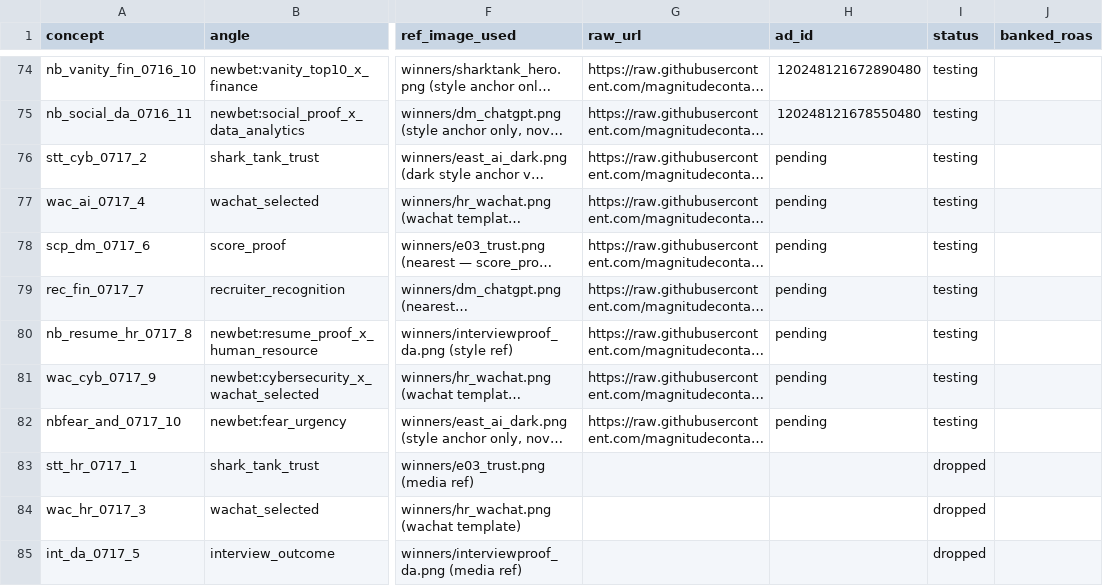
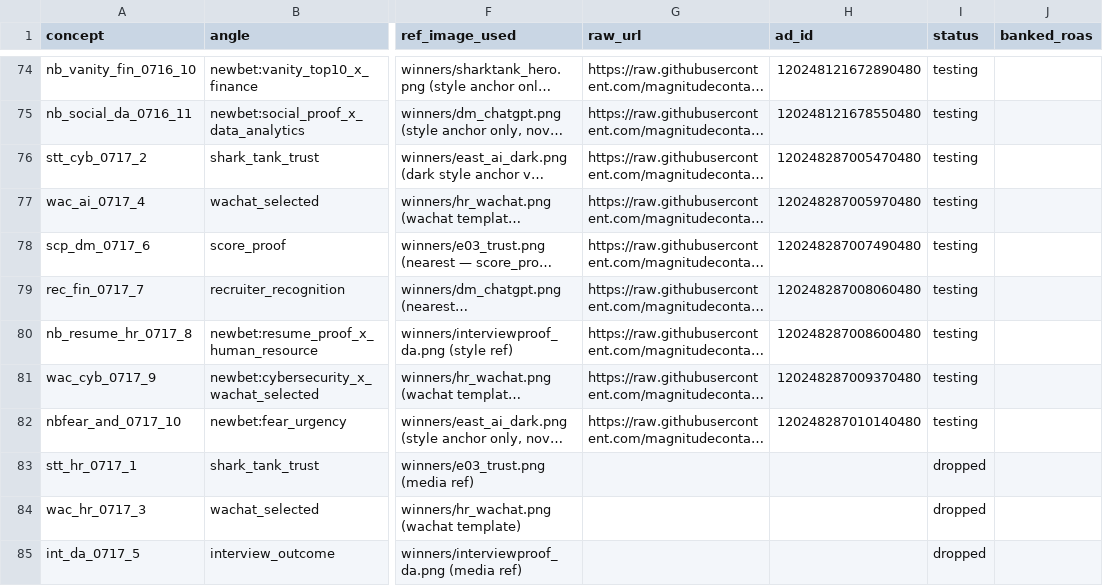
Before and after one commit to magnitudecontact-eng/beep-cert-creatives, a CSV file: registry.csv, drawn as a sheet; only a part is shown, gaps mark what is left out; long unchanged cells end in …; the diff covers the shown part only; the diff names each change by its address in the sheet, - before the commit and + after, or states it on an @@ line.

```diff
--- a/registry.csv
+++ b/registry.csv
-H76 (ad_id): pending
+H76 (ad_id): 120248287005470480
-H77 (ad_id): pending
+H77 (ad_id): 120248287005970480
-H78 (ad_id): pending
+H78 (ad_id): 120248287007490480
-H79 (ad_id): pending
+H79 (ad_id): 120248287008060480
-H80 (ad_id): pending
+H80 (ad_id): 120248287008600480
-H81 (ad_id): pending
+H81 (ad_id): 120248287009370480
-H82 (ad_id): pending
+H82 (ad_id): 120248287010140480
```
Also changed, not shown: 4 added rows elsewhere in this file.
